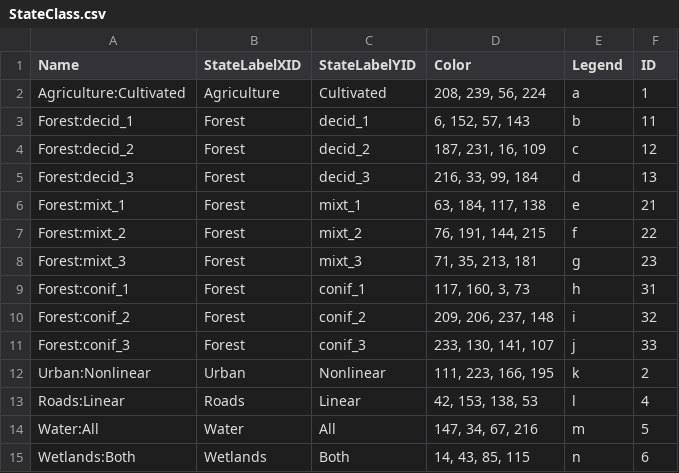
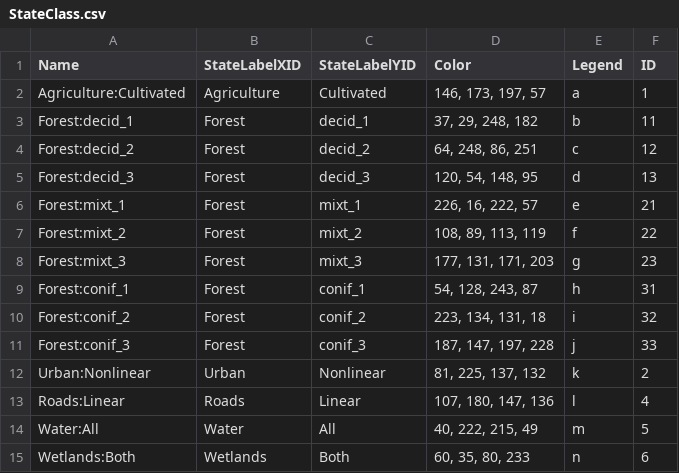
Before and after one commit to VLucet/landchange-connectivity-monteregie, a CSV file: config/stsim/StateClass.csv, drawn as a sheet.

Commit message:
change due to random colors

```diff
--- a/config/stsim/StateClass.csv
+++ b/config/stsim/StateClass.csv
@@ -1,15 +1,15 @@
 Name,StateLabelXID,StateLabelYID,Color,Legend,ID
-Agriculture:Cultivated,Agriculture,Cultivated,"208, 239, 56, 224",a,1
-Forest:decid_1,Forest,decid_1,"6, 152, 57, 143",b,11
-Forest:decid_2,Forest,decid_2,"187, 231, 16, 109",c,12
-Forest:decid_3,Forest,decid_3,"216, 33, 99, 184",d,13
-Forest:mixt_1,Forest,mixt_1,"63, 184, 117, 138",e,21
-Forest:mixt_2,Forest,mixt_2,"76, 191, 144, 215",f,22
-Forest:mixt_3,Forest,mixt_3,"71, 35, 213, 181",g,23
-Forest:conif_1,Forest,conif_1,"117, 160, 3, 73",h,31
-Forest:conif_2,Forest,conif_2,"209, 206, 237, 148",i,32
-Forest:conif_3,Forest,conif_3,"233, 130, 141, 107",j,33
-Urban:Nonlinear,Urban,Nonlinear,"111, 223, 166, 195",k,2
-Roads:Linear,Roads,Linear,"42, 153, 138, 53",l,4
-Water:All,Water,All,"147, 34, 67, 216",m,5
-Wetlands:Both,Wetlands,Both,"14, 43, 85, 115",n,6
+Agriculture:Cultivated,Agriculture,Cultivated,"146, 173, 197, 57",a,1
+Forest:decid_1,Forest,decid_1,"37, 29, 248, 182",b,11
+Forest:decid_2,Forest,decid_2,"64, 248, 86, 251",c,12
+Forest:decid_3,Forest,decid_3,"120, 54, 148, 95",d,13
+Forest:mixt_1,Forest,mixt_1,"226, 16, 222, 57",e,21
+Forest:mixt_2,Forest,mixt_2,"108, 89, 113, 119",f,22
+Forest:mixt_3,Forest,mixt_3,"177, 131, 171, 203",g,23
+Forest:conif_1,Forest,conif_1,"54, 128, 243, 87",h,31
+Forest:conif_2,Forest,conif_2,"223, 134, 131, 18",i,32
+Forest:conif_3,Forest,conif_3,"187, 147, 197, 228",j,33
+Urban:Nonlinear,Urban,Nonlinear,"81, 225, 137, 132",k,2
+Roads:Linear,Roads,Linear,"107, 180, 147, 136",l,4
+Water:All,Water,All,"40, 222, 215, 49",m,5
+Wetlands:Both,Wetlands,Both,"60, 35, 80, 233",n,6
```
Also changed, not shown: config/stsim/TransitionType.csv.
